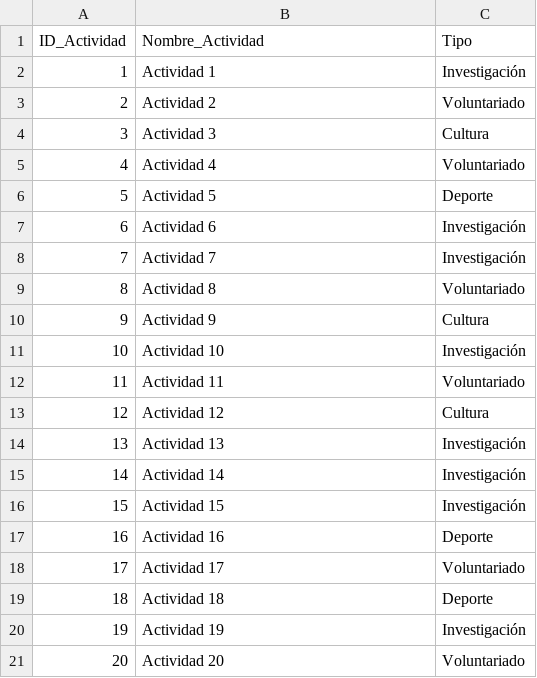
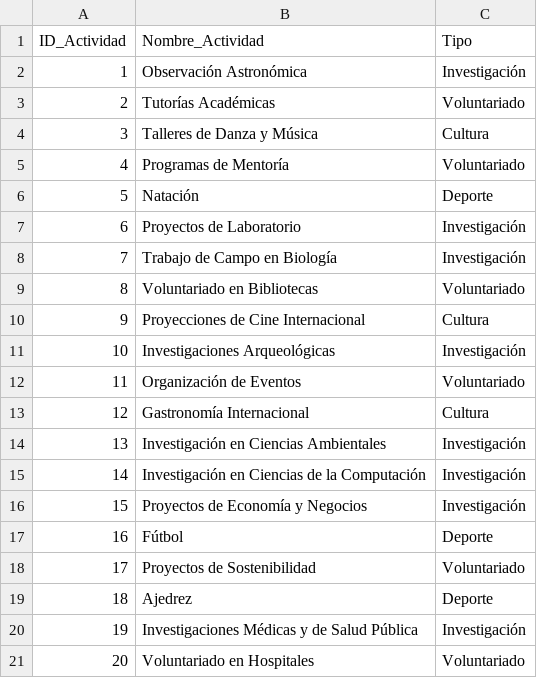
Before and after one commit to aberazo011296/repositorioFinaciero, a CSV file: Actividades.csv, drawn as a sheet.

```diff
--- a/Actividades.csv
+++ b/Actividades.csv
@@ -1,21 +1,21 @@
 ID_Actividad,Nombre_Actividad,Tipo
-1,Actividad 1,Investigación
-2,Actividad 2,Voluntariado
-3,Actividad 3,Cultura
-4,Actividad 4,Voluntariado
-5,Actividad 5,Deporte
-6,Actividad 6,Investigación
-7,Actividad 7,Investigación
-8,Actividad 8,Voluntariado
-9,Actividad 9,Cultura
-10,Actividad 10,Investigación
-11,Actividad 11,Voluntariado
-12,Actividad 12,Cultura
-13,Actividad 13,Investigación
-14,Actividad 14,Investigación
-15,Actividad 15,Investigación
-16,Actividad 16,Deporte
-17,Actividad 17,Voluntariado
-18,Actividad 18,Deporte
-19,Actividad 19,Investigación
-20,Actividad 20,Voluntariado
+1,Observación Astronómica,Investigación
+2,Tutorías Académicas,Voluntariado
+3,Talleres de Danza y Música,Cultura
+4,Programas de Mentoría,Voluntariado
+5,Natación,Deporte
+6,Proyectos de Laboratorio,Investigación
+7,Trabajo de Campo en Biología,Investigación
+8,Voluntariado en Bibliotecas,Voluntariado
+9,Proyecciones de Cine Internacional,Cultura
+10,Investigaciones Arqueológicas,Investigación
+11,Organización de Eventos,Voluntariado
+12,Gastronomía Internacional,Cultura
+13,Investigación en Ciencias Ambientales,Investigación
+14,Investigación en Ciencias de la Computación,Investigación
+15,Proyectos de Economía y Negocios,Investigación
+16,Fútbol,Deporte
+17,Proyectos de Sostenibilidad,Voluntariado
+18,Ajedrez,Deporte
+19,Investigaciones Médicas y de Salud Pública,Investigación
+20,Voluntariado en Hospitales,Voluntariado
```
Also changed, not shown: Cursos.csv.
